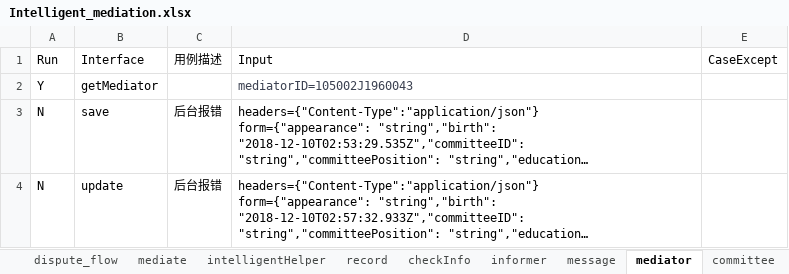
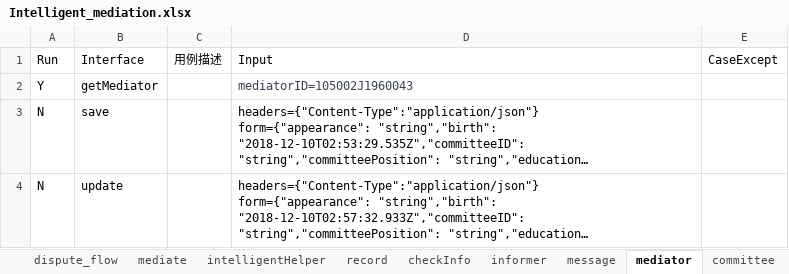
Before and after one commit to lqzk/AutoTest, an Excel workbook: InterfaceAuto/data/Intelligent_mediation.xlsx, sheet mediator, drawn as a sheet; long unchanged cells end in …; values as stored, in another font and other column widths than the file's, no borders; the diff names each change by its address in the sheet, - before the commit and + after, or states it on an @@ line.

```diff
--- a/InterfaceAuto/data/Intelligent_mediation.xlsx (sheet mediator)
+++ b/InterfaceAuto/data/Intelligent_mediation.xlsx (sheet mediator)
-C3:C4: 后台报错
+C3:C4: (empty)
```
Also changed, not shown: InterfaceAuto/data/Intelligent_mediation_result.xlsx, InterfaceAuto/data/Intelligent_mediation_web.xlsx, 26 other files.
